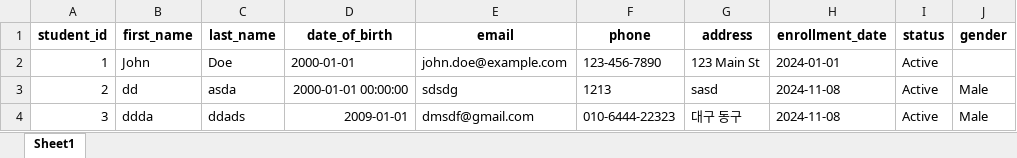
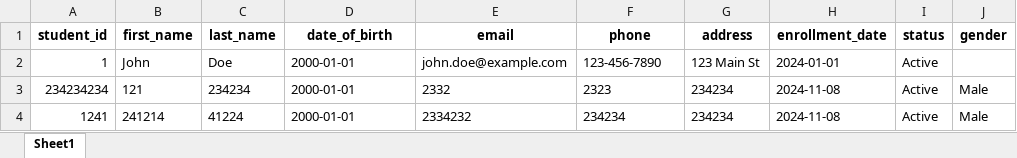
Before and after one commit to DOODED/student, an Excel workbook: student_database.xlsx, sheet Sheet1, drawn as a sheet; values as stored, in another font and other column widths than the file's, no borders; removed rows and columns are numbered as before the commit, all else as after; the diff names each change by its address in the sheet, - before the commit and + after, or states it on an @@ line.

```diff
--- a/student_database.xlsx (sheet Sheet1)
+++ b/student_database.xlsx (sheet Sheet1)
-row 3: 2 | dd | asda | 2000-01-01 00:00:00 | sdsdg | 1213 | sasd | 2024-11-08 | Active | Male
-row 4: 3 | ddda | ddads | 2009-01-01 | dmsdf@gmail.com | 010-6444-22323 | 대구 동구 | 2024-11-08 | Active | Male
+row 3: 234234234 | 121 | 234234 | 2000-01-01 | 2332 | 2323 | 234234 | 2024-11-08 | Active | Male
+row 4: 1241 | 241214 | 41224 | 2000-01-01 | 2334232 | 234234 | 234234 | 2024-11-08 | Active | Male
```
Also changed, not shown: 1 other file.
